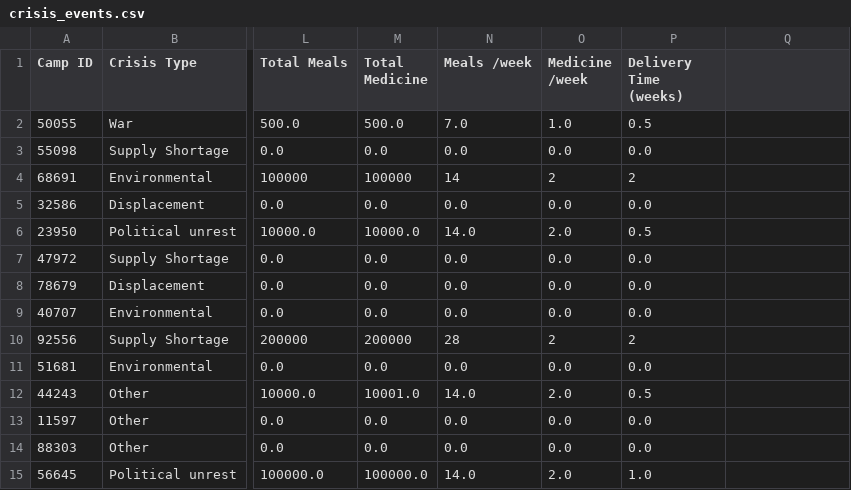
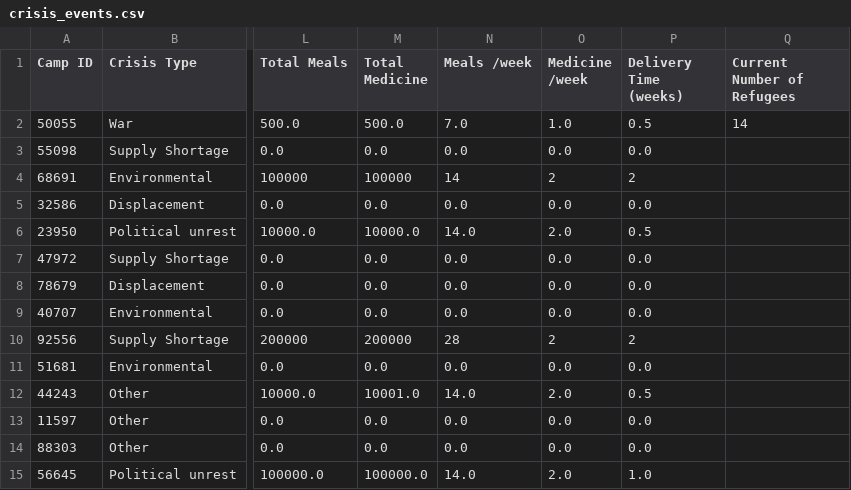
Before and after one commit to sebcarroll/Intro_Prog_UCL_G3, a CSV file: crisis_events.csv, drawn as a sheet; only a part is shown, gaps mark what is left out; the diff names each change by its address in the sheet, - before the commit and + after, or states it on an @@ line.

```diff
--- a/crisis_events.csv
+++ b/crisis_events.csv
-Q1: (empty)
+Q1: Current Number of Refugees
-Q2 (Current Number of Refugees): (empty)
+Q2 (Current Number of Refugees): 14
```
Also changed, not shown: refugee_info.csv, volunteer_info.csv, 1 other file.
